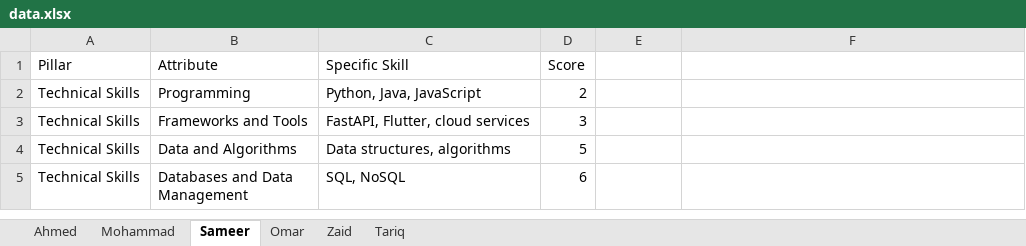
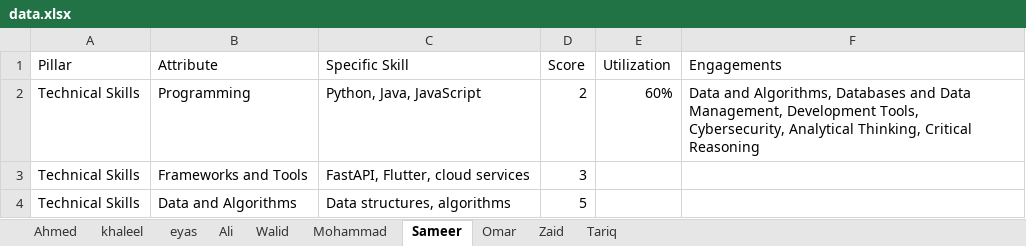
Before and after one commit to zaidehabkhreis/radar-chart-tool, an Excel workbook: Radar_Charts/data.xlsx, sheet Sameer, drawn as a sheet; only a part is shown; the shorter side is filled out with more unchanged rows; values as stored, in another font and other column widths than the file's, no cell formats; charts and pictures not drawn; the diff names each change by its address in the sheet, - before the commit and + after, or states it on an @@ line.

```diff
--- a/Radar_Charts/data.xlsx (sheet Sameer)
+++ b/Radar_Charts/data.xlsx (sheet Sameer)
+sheet tab: khaleel
+sheet tab: eyas
+sheet tab: Ali
+sheet tab: Walid
-E1: (empty)
+E1: Utilization
-F1: (empty)
+F1: Engagements
-E2 (Utilization): (empty)
+E2 (Utilization): 60%
-F2 (Engagements): (empty)
+F2 (Engagements): Data and Algorithms, Databases and Data Management, Development Tools, Cybersecurity, Analytical Thinking, Critical Reasoning
```
Also changed, not shown: sheet Ahmed, sheet Omar, sheet Zaid, sheet Mohammad, sheet Tariq, cell formats, charts or pictures, 7 other files.
